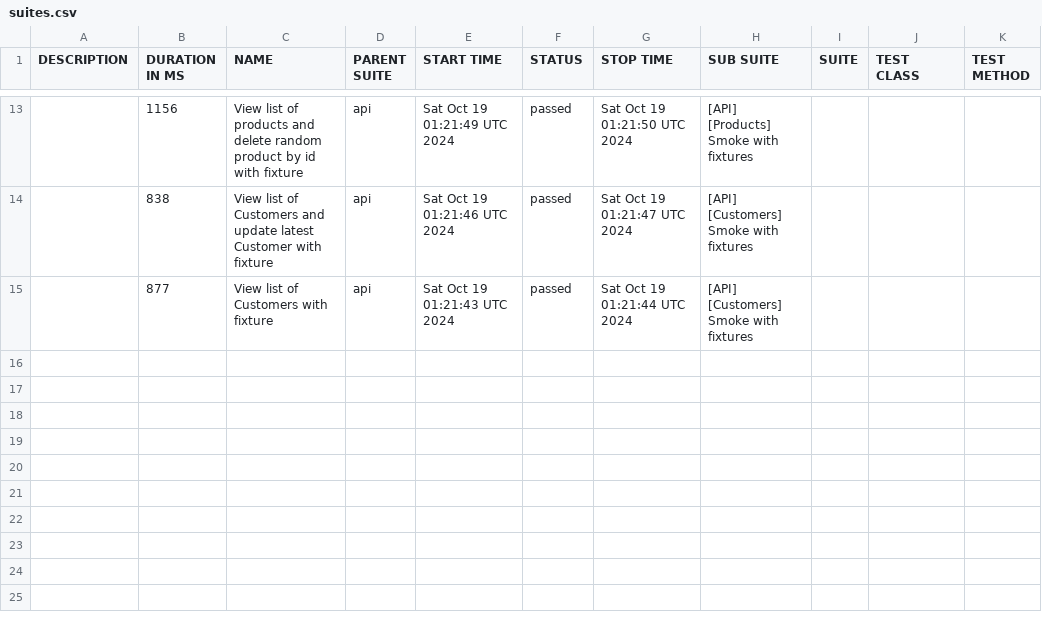
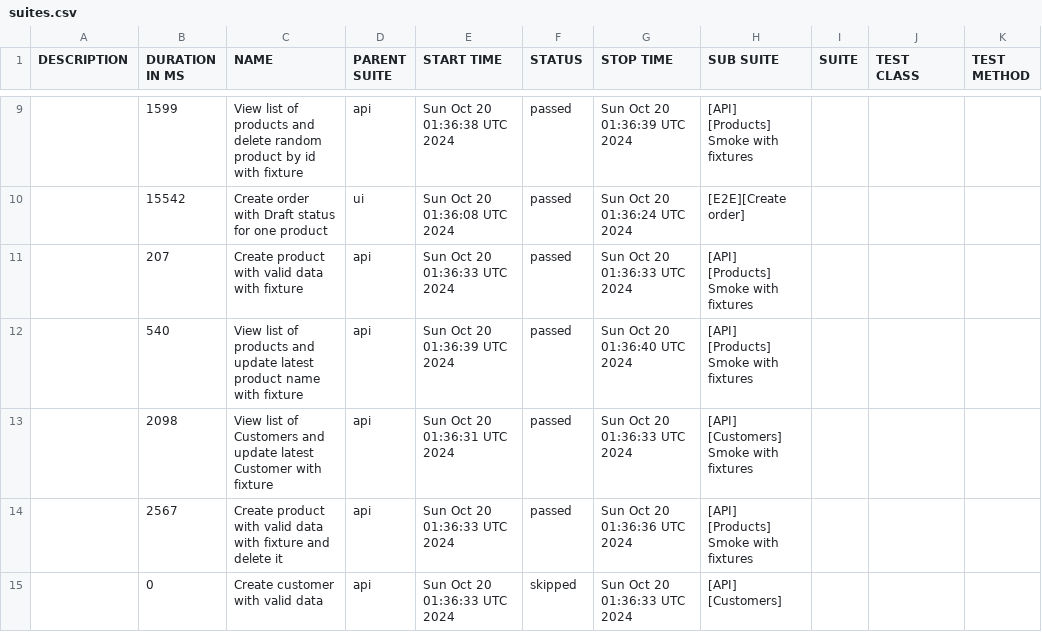
Before and after one commit to JackBlaaack/SalesPortalProject, a CSV file: allure-report/data/suites.csv, drawn as a sheet; only a part is shown, gaps mark what is left out; the diff covers the shown part only.

```diff
--- a/allure-report/data/suites.csv
+++ b/allure-report/data/suites.csv
@@ -13,3 +9,7 @@
-"","1156","View list of products and delete random product by id with fixture","api","Sat Oct 19 01:21:49 UTC 2024","passed","Sat Oct 19 01:21:50 UTC 2024","[API] [Products] Smoke with fixtures","","",""
-"","838","View list of Customers and update latest Customer with fixture","api","Sat Oct 19 01:21:46 UTC 2024","passed","Sat Oct 19 01:21:47 UTC 2024","[API] [Customers] Smoke with fixtures","","",""
-"","877","View list of Customers with fixture","api","Sat Oct 19 01:21:43 UTC 2024","passed","Sat Oct 19 01:21:44 UTC 2024","[API] [Customers] Smoke with fixtures","","",""
+"","1599","View list of products and delete random product by id with fixture","api","Sun Oct 20 01:36:38 UTC 2024","passed","Sun Oct 20 01:36:39 UTC 2024","[API] [Products] Smoke with fixtures","","",""
+"","15542","Create order with Draft status for one product","ui","Sun Oct 20 01:36:08 UTC 2024","passed","Sun Oct 20 01:36:24 UTC 2024","[E2E][Create order]","","",""
+"","207","Create product with valid data with fixture","api","Sun Oct 20 01:36:33 UTC 2024","passed","Sun Oct 20 01:36:33 UTC 2024","[API] [Products] Smoke with fixtures","","",""
+"","540","View list of products and update latest product name with fixture","api","Sun Oct 20 01:36:39 UTC 2024","passed","Sun Oct 20 01:36:40 UTC 2024","[API] [Products] Smoke with fixtures","","",""
+"","2098","View list of Customers and update latest Customer with fixture","api","Sun Oct 20 01:36:31 UTC 2024","passed","Sun Oct 20 01:36:33 UTC 2024","[API] [Customers] Smoke with fixtures","","",""
+"","2567","Create product with valid data with fixture and delete it","api","Sun Oct 20 01:36:33 UTC 2024","passed","Sun Oct 20 01:36:36 UTC 2024","[API] [Products] Smoke with fixtures","","",""
+"","0","Create customer with valid data","api","Sun Oct 20 01:36:33 UTC 2024","skipped","Sun Oct 20 01:36:33 UTC 2024","[API] [Customers]","","",""
```
Also changed, not shown: 4 removed rows and 27 edited cells elsewhere in this file, 43 other files.
